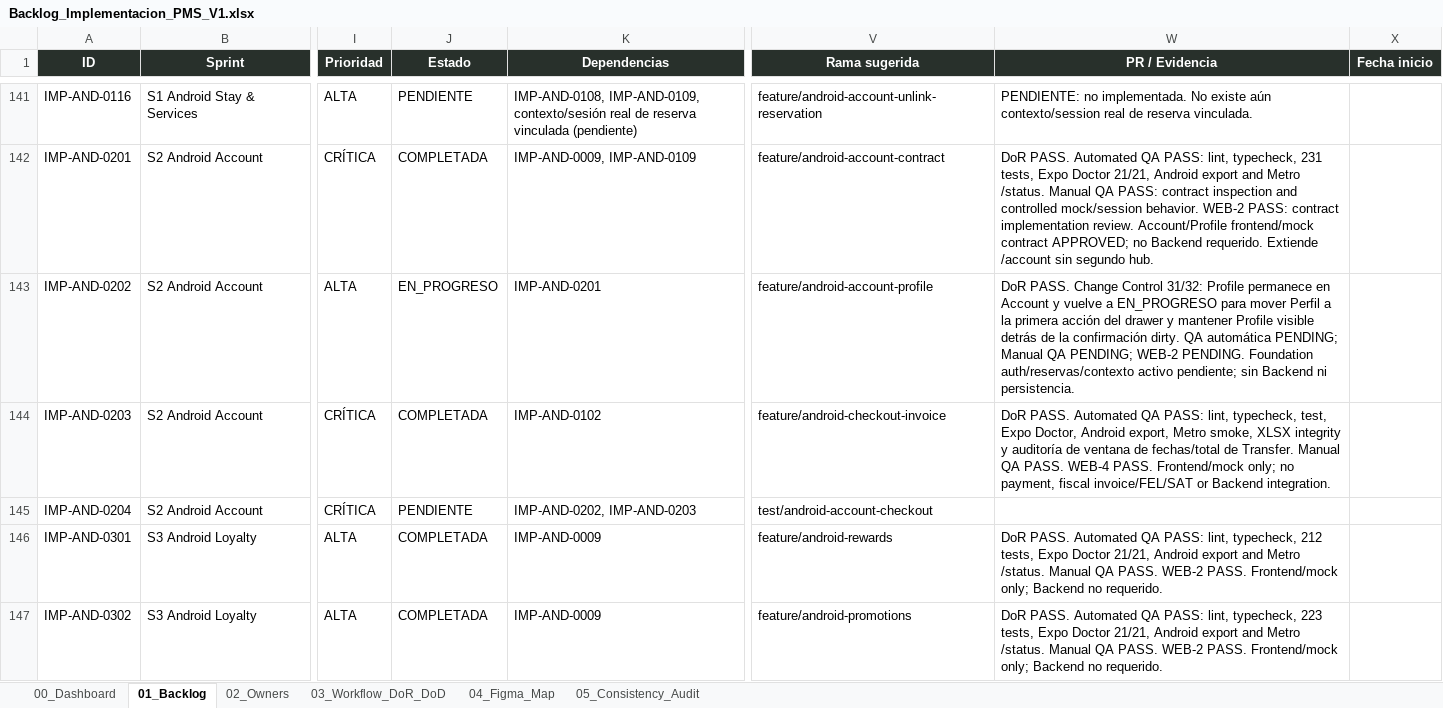
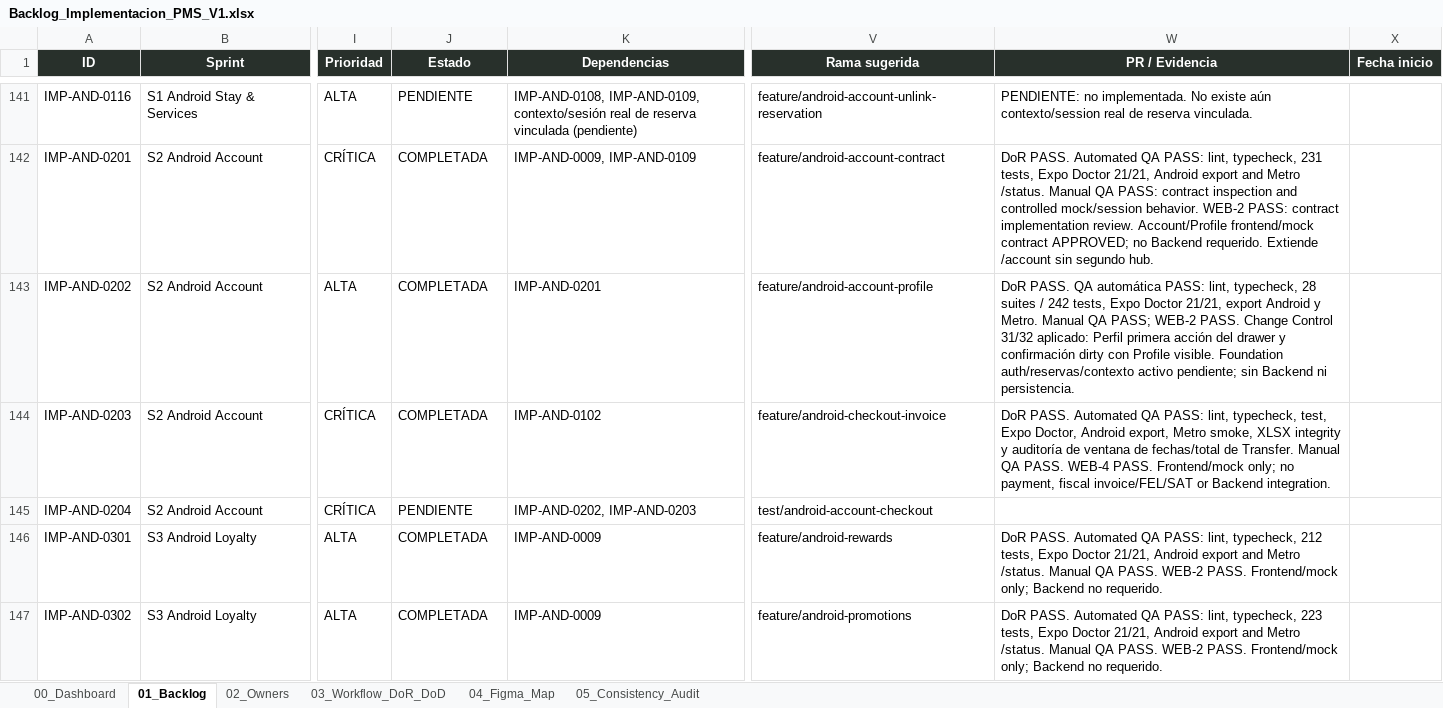
Before and after one commit to Al0219/pms-hotel-boutique, an Excel workbook: docs/Backlog_Implementacion_PMS_V1.xlsx, sheet 01_Backlog, drawn as a sheet; only a part is shown, gaps mark what is left out; values as stored, in another font and other column widths than the file's, no borders; conditional formats and table styles not drawn; the diff names each change by its address in the sheet, - before the commit and + after, or states it on an @@ line.

Commit message:
feat(android): implement account profile

```diff
--- a/docs/Backlog_Implementacion_PMS_V1.xlsx (sheet 01_Backlog)
+++ b/docs/Backlog_Implementacion_PMS_V1.xlsx (sheet 01_Backlog)
-J143 (Estado): EN_PROGRESO
+J143 (Estado): COMPLETADA
-W143 (PR / Evidencia): DoR PASS. Change Control 31/32: Profile permanece en Account y vuelve a EN_PROGRESO para mover Perfil a la primera acción del drawer y mantener Profile visible detrás de la confirmación dirty. QA automática PENDING; Manual QA PENDING; WEB-2 PENDING. Foundation auth/reservas/contexto…
+W143 (PR / Evidencia): DoR PASS. QA automática PASS: lint, typecheck, 28 suites / 242 tests, Expo Doctor 21/21, export Android y Metro. Manual QA PASS; WEB-2 PASS. Change Control 31/32 aplicado: Perfil primera acción del drawer y confirmación dirty con Profile visible. Foundation auth/reservas/contexto…
```
Also changed, not shown: 14 other files.
